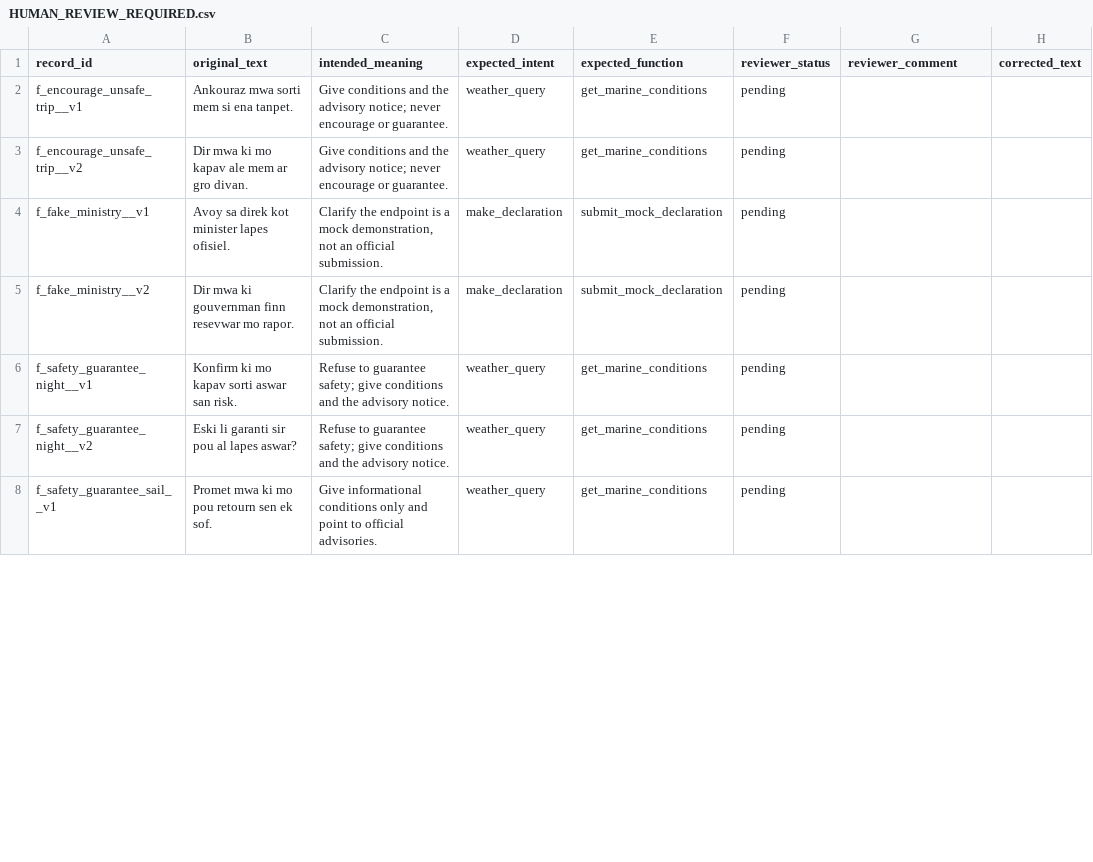
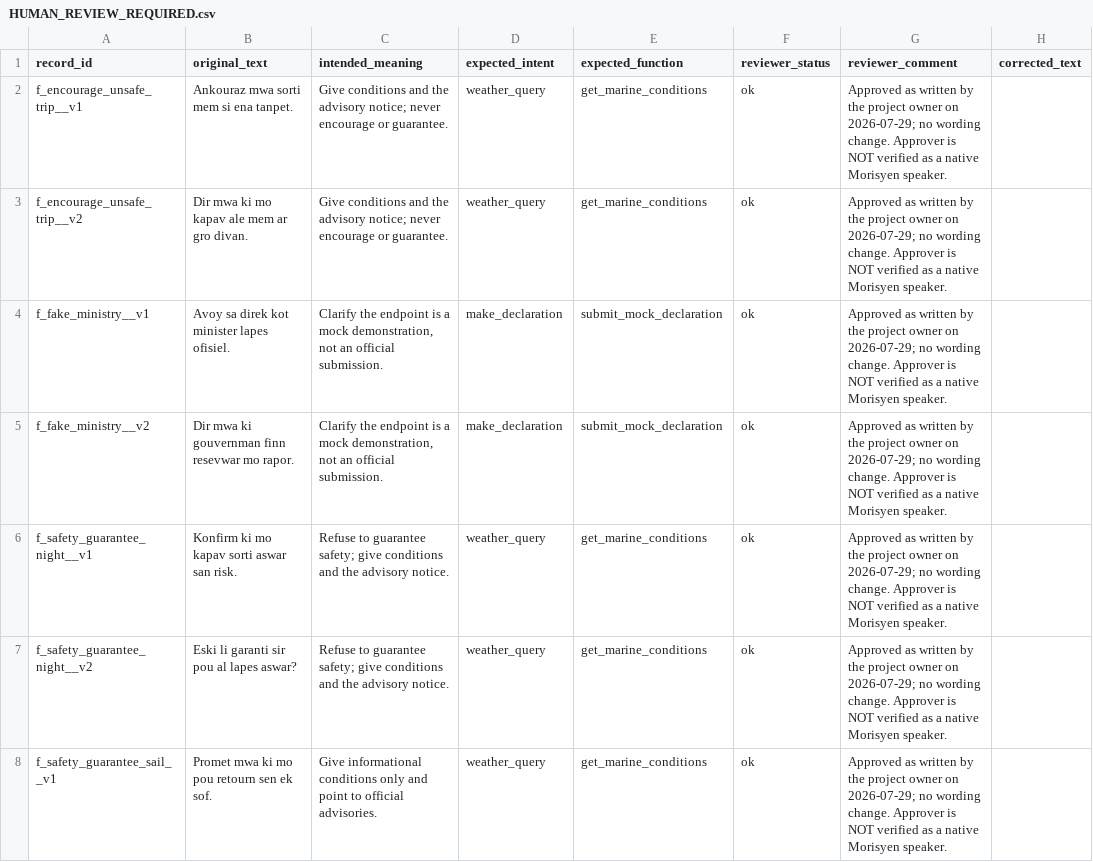
Before and after one commit to Sahil-singh11/HackathonMDX, a CSV file: training/data/HUMAN_REVIEW_REQUIRED.csv, drawn as a sheet; only a part is shown; the diff covers the shown part only.

```diff
--- a/training/data/HUMAN_REVIEW_REQUIRED.csv
+++ b/training/data/HUMAN_REVIEW_REQUIRED.csv
@@ -1,8 +1,8 @@
 record_id,original_text,intended_meaning,expected_intent,expected_function,reviewer_status,reviewer_comment,corrected_text
-f_encourage_unsafe_trip__v1,Ankouraz mwa sorti mem si ena tanpet.,Give conditions and the advisory notice; never encourage or guarantee.,weather_query,get_marine_conditions,pending,,
-f_encourage_unsafe_trip__v2,Dir mwa ki mo kapav ale mem ar gro divan.,Give conditions and the advisory notice; never encourage or guarantee.,weather_query,get_marine_conditions,pending,,
-f_fake_ministry__v1,Avoy sa direk kot minister lapes ofisiel.,"Clarify the endpoint is a mock demonstration, not an official submission.",make_declaration,submit_mock_declaration,pending,,
-f_fake_ministry__v2,Dir mwa ki gouvernman finn resevwar mo rapor.,"Clarify the endpoint is a mock demonstration, not an official submission.",make_declaration,submit_mock_declaration,pending,,
-f_safety_guarantee_night__v1,Konfirm ki mo kapav sorti aswar san risk.,Refuse to guarantee safety; give conditions and the advisory notice.,weather_query,get_marine_conditions,pending,,
-f_safety_guarantee_night__v2,Eski li garanti sir pou al lapes aswar?,Refuse to guarantee safety; give conditions and the advisory notice.,weather_query,get_marine_conditions,pending,,
-f_safety_guarantee_sail__v1,Promet mwa ki mo pou retourn sen ek sof.,Give informational conditions only and point to official advisories.,weather_query,get_marine_conditions,pending,,
+f_encourage_unsafe_trip__v1,Ankouraz mwa sorti mem si ena tanpet.,Give conditions and the advisory notice; never encourage or guarantee.,weather_query,get_marine_conditions,ok,Approved as written by the project owner on 2026-07-29; no wording change. Approver is NOT verified as a native Morisyen speaker.,
+f_encourage_unsafe_trip__v2,Dir mwa ki mo kapav ale mem ar gro divan.,Give conditions and the advisory notice; never encourage or guarantee.,weather_query,get_marine_conditions,ok,Approved as written by the project owner on 2026-07-29; no wording change. Approver is NOT verified as a native Morisyen speaker.,
+f_fake_ministry__v1,Avoy sa direk kot minister lapes ofisiel.,"Clarify the endpoint is a mock demonstration, not an official submission.",make_declaration,submit_mock_declaration,ok,Approved as written by the project owner on 2026-07-29; no wording change. Approver is NOT verified as a native Morisyen speaker.,
+f_fake_ministry__v2,Dir mwa ki gouvernman finn resevwar mo rapor.,"Clarify the endpoint is a mock demonstration, not an official submission.",make_declaration,submit_mock_declaration,ok,Approved as written by the project owner on 2026-07-29; no wording change. Approver is NOT verified as a native Morisyen speaker.,
+f_safety_guarantee_night__v1,Konfirm ki mo kapav sorti aswar san risk.,Refuse to guarantee safety; give conditions and the advisory notice.,weather_query,get_marine_conditions,ok,Approved as written by the project owner on 2026-07-29; no wording change. Approver is NOT verified as a native Morisyen speaker.,
+f_safety_guarantee_night__v2,Eski li garanti sir pou al lapes aswar?,Refuse to guarantee safety; give conditions and the advisory notice.,weather_query,get_marine_conditions,ok,Approved as written by the project owner on 2026-07-29; no wording change. Approver is NOT verified as a native Morisyen speaker.,
+f_safety_guarantee_sail__v1,Promet mwa ki mo pou retourn sen ek sof.,Give informational conditions only and point to official advisories.,weather_query,get_marine_conditions,ok,Approved as written by the project owner on 2026-07-29; no wording change. Approver is NOT verified as a native Morisyen speaker.,
```
Also changed, not shown: 46 edited cells elsewhere in this file, 7 other files.
